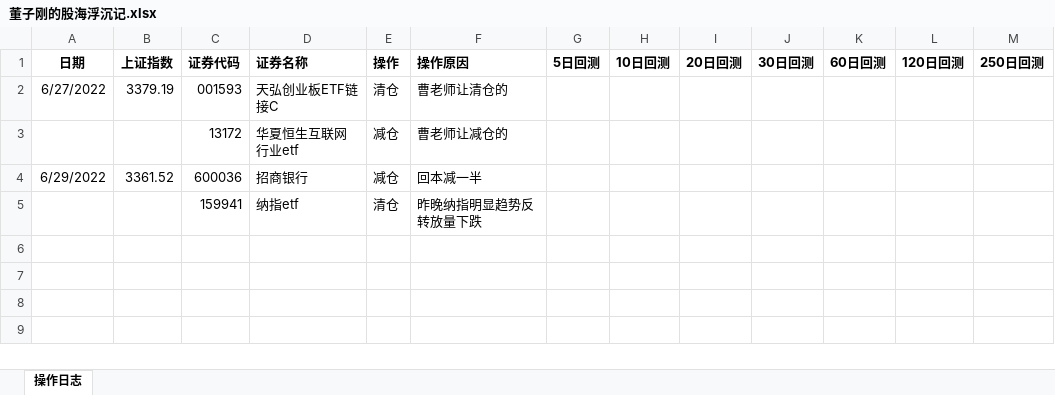
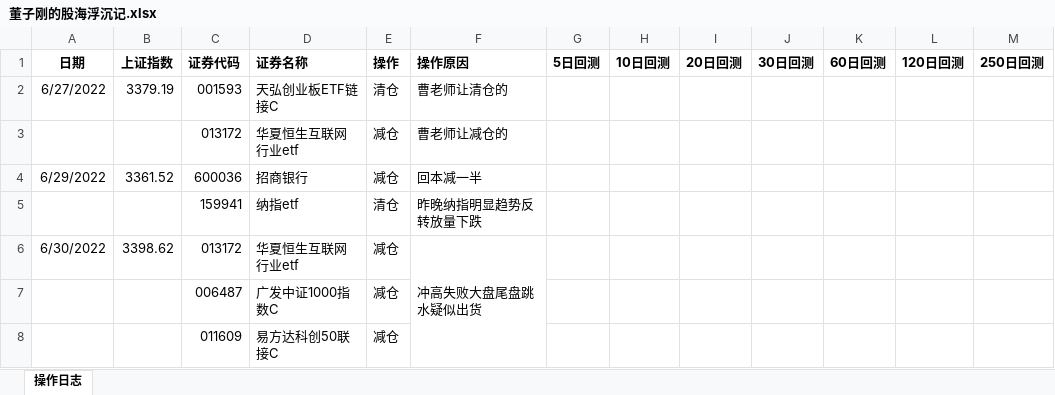
Before and after one commit to dongzigang/Dong-Zigang-s-story-of-ups-and-downs, an Excel workbook: 董子刚的股海浮沉记.xlsx, sheet 操作日志, drawn as a sheet; values as stored, in another font and other column widths than the file's, no borders; the diff names each change by its address in the sheet, - before the commit and + after, or states it on an @@ line.

Commit message:
update

```diff
--- a/董子刚的股海浮沉记.xlsx (sheet 操作日志)
+++ b/董子刚的股海浮沉记.xlsx (sheet 操作日志)
-C3 (证券代码): 13172
+C3 (证券代码): 013172
+row 6: 6/30/2022 | 3398.62 | 013172 | 华夏恒生互联网行业etf | 减仓 | 冲高失败大盘尾盘跳水疑似出货
+row 7:  |  | 006487 | 广发中证1000指数C | 减仓
+row 8:  |  | 011609 | 易方达科创50联接C | 减仓
```
